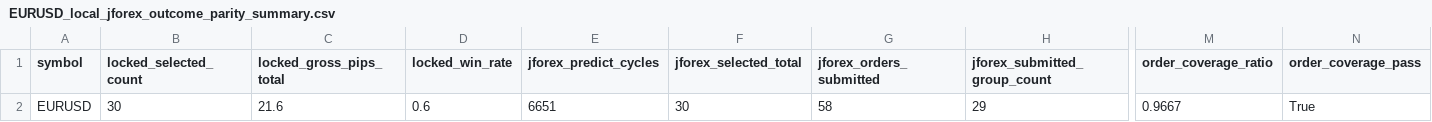
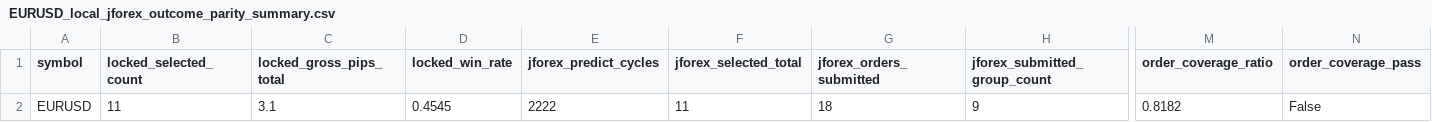
Before and after one commit to jbus84/behemoth, a CSV file: data/analysis/backtest_reconcile/EURUSD_local_jforex_outcome_parity_summary.csv, drawn as a sheet; only a part is shown, gaps mark what is left out; the diff covers the shown part only; the diff names each change by its address in the sheet, - before the commit and + after, or states it on an @@ line.

```diff
--- a/data/analysis/backtest_reconcile/EURUSD_local_jforex_outcome_parity_summary.csv
+++ b/data/analysis/backtest_reconcile/EURUSD_local_jforex_outcome_parity_summary.csv
-B2 (locked_selected_count): 30
+B2 (locked_selected_count): 11
-C2 (locked_gross_pips_total): 21.6
+C2 (locked_gross_pips_total): 3.1
-D2 (locked_win_rate): 0.6
+D2 (locked_win_rate): 0.4545
-E2 (jforex_predict_cycles): 6651
+E2 (jforex_predict_cycles): 2222
-F2 (jforex_selected_total): 30
+F2 (jforex_selected_total): 11
-G2 (jforex_orders_submitted): 58
+G2 (jforex_orders_submitted): 18
-H2 (jforex_submitted_group_count): 29
+H2 (jforex_submitted_group_count): 9
-M2 (order_coverage_ratio): 0.9667
+M2 (order_coverage_ratio): 0.8182
-N2 (order_coverage_pass): True
+N2 (order_coverage_pass): False
```
Also changed, not shown: 1 edited cell elsewhere in this file, data/analysis/backtest_reconcile/AUDUSD_local_jforex_outcome_parity_summary.csv, data/analysis/backtest_reconcile/USDCAD_local_jforex_outcome_parity_summary.csv, 13 other files.
